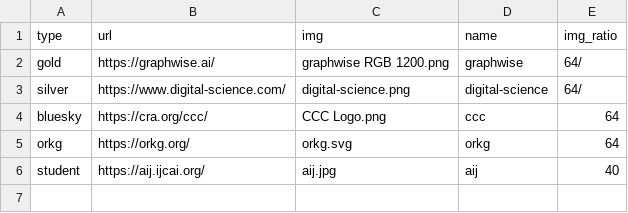
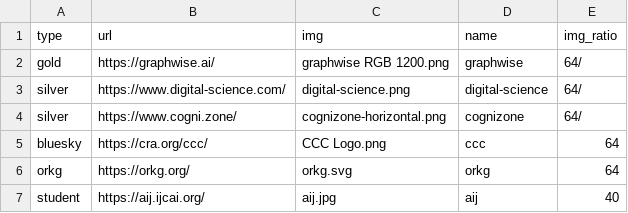
Before and after one commit to SEMANTiCS-org/2026-semantics-org.github.io, a CSV file: content/sponsors.csv, drawn as a sheet.

Commit message:
add a sponsor

```diff
--- a/content/sponsors.csv
+++ b/content/sponsors.csv
@@ -3,2 +3,3 @@ gold,https://graphwise.ai/,"graphwise RGB  1200.png",graphwise,64/
 silver,https://www.digital-science.com/,digital-science.png,digital-science,64/
+silver,https://www.cogni.zone/,cognizone-horizontal.png,cognizone,64/
 bluesky,https://cra.org/ccc/,"CCC Logo.png",ccc,64
```
Also changed, not shown: 6 other files.
